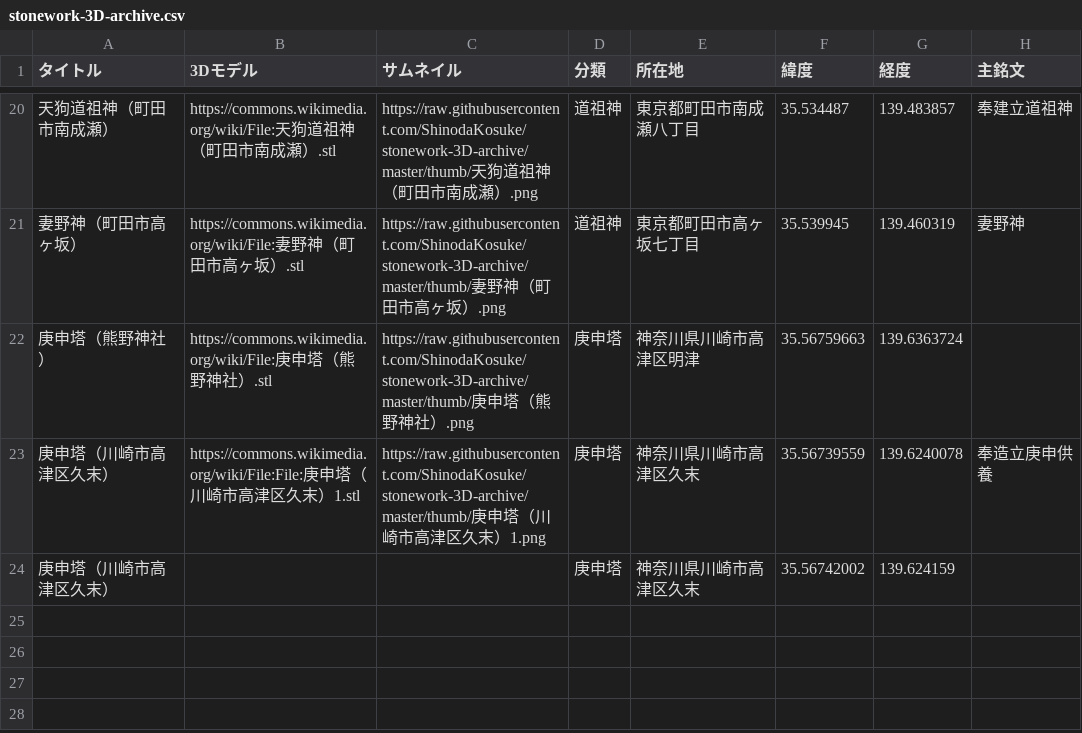
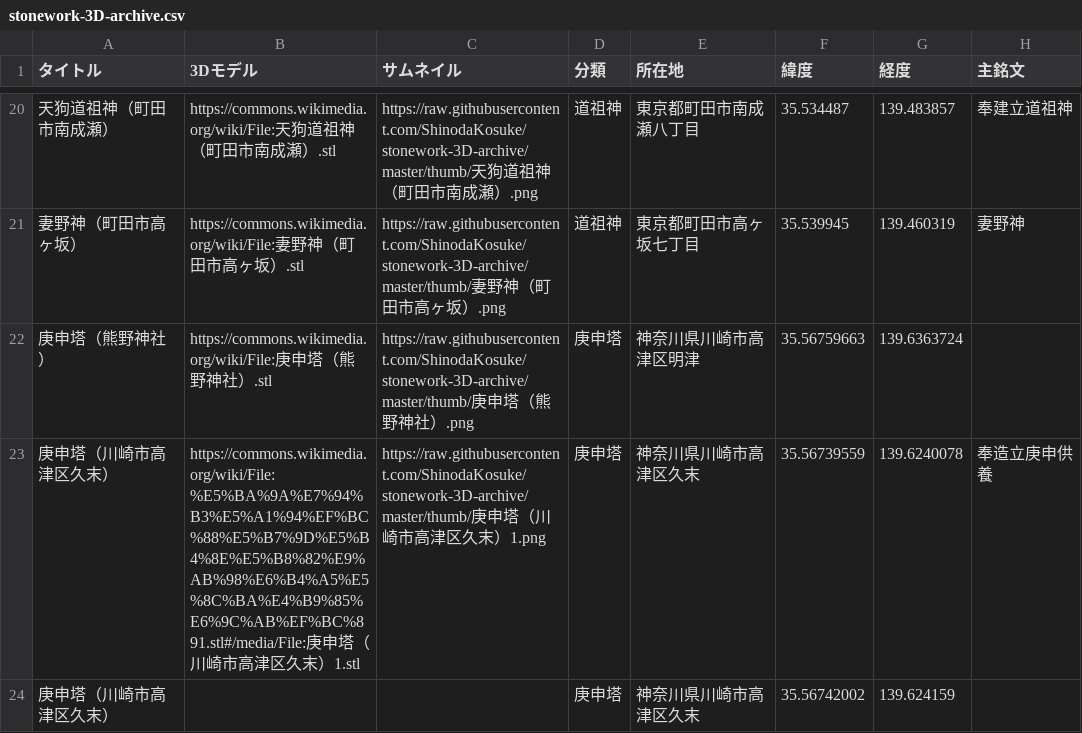
Before and after one commit to ShinodaKosuke/stonework-3D-archive, a CSV file: stonework-3D-archive.csv, drawn as a sheet; only a part is shown, gaps mark what is left out; the diff names each change by its address in the sheet, - before the commit and + after, or states it on an @@ line.

Commit message:
3Dモデル修正

```diff
--- a/stonework-3D-archive.csv
+++ b/stonework-3D-archive.csv
-B23 (3Dモデル): https://commons.wikimedia.org/wiki/File:File:庚申…
+B23 (3Dモデル): https://commons.wikimedia.org/wiki/File:%E5%BA%9A%E7%94%B3%E5%A1%94%EF%BC%88%E5%B7%9D%E5%B4%8E%E5%B8%82%E9%AB%98%E6%B4%A5%E5%8C%BA%E4%B9%85%E6%9C%AB%EF%BC%891.stl#/media/File:庚申…
```
